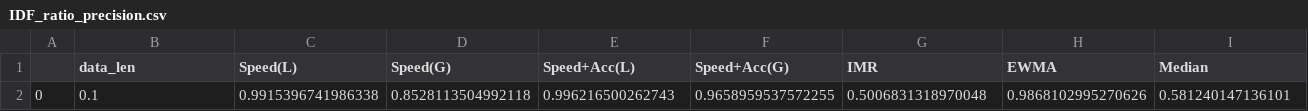
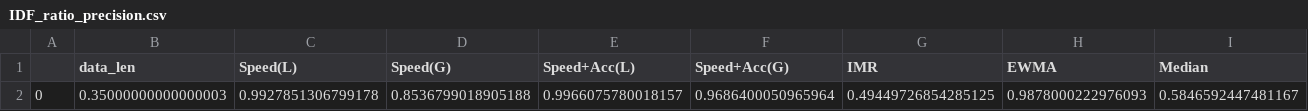
Before and after one commit to Aries99C/constraint-cleaning, a CSV file: IDF_ratio_precision.csv, drawn as a sheet; only a part is shown; removed rows and columns are numbered as before the commit, all else as after; rows hold the shown columns only; the diff names each change by its address in the sheet, - before the commit and + after, or states it on an @@ line.

```diff
--- a/IDF_ratio_precision.csv
+++ b/IDF_ratio_precision.csv
-row 2: 0 | 0.1 | 0.9915396741986338 | 0.8528113504992118 | 0.996216500262743 | 0.9658959537572255 | 0.5006831318970048 | 0.9868102995270626 | 0.581240147136101
+row 2: 0 | 0.35000000000000003 | 0.9927851306799178 | 0.8536799018905188 | 0.9966075780018157 | 0.9686400050965964 | 0.49449726854285125 | 0.9878000222976093 | 0.5846592447481167
```
Also changed, not shown: IDF_ratio_error.csv, IDF_ratio_f1.csv, 11 other files.
